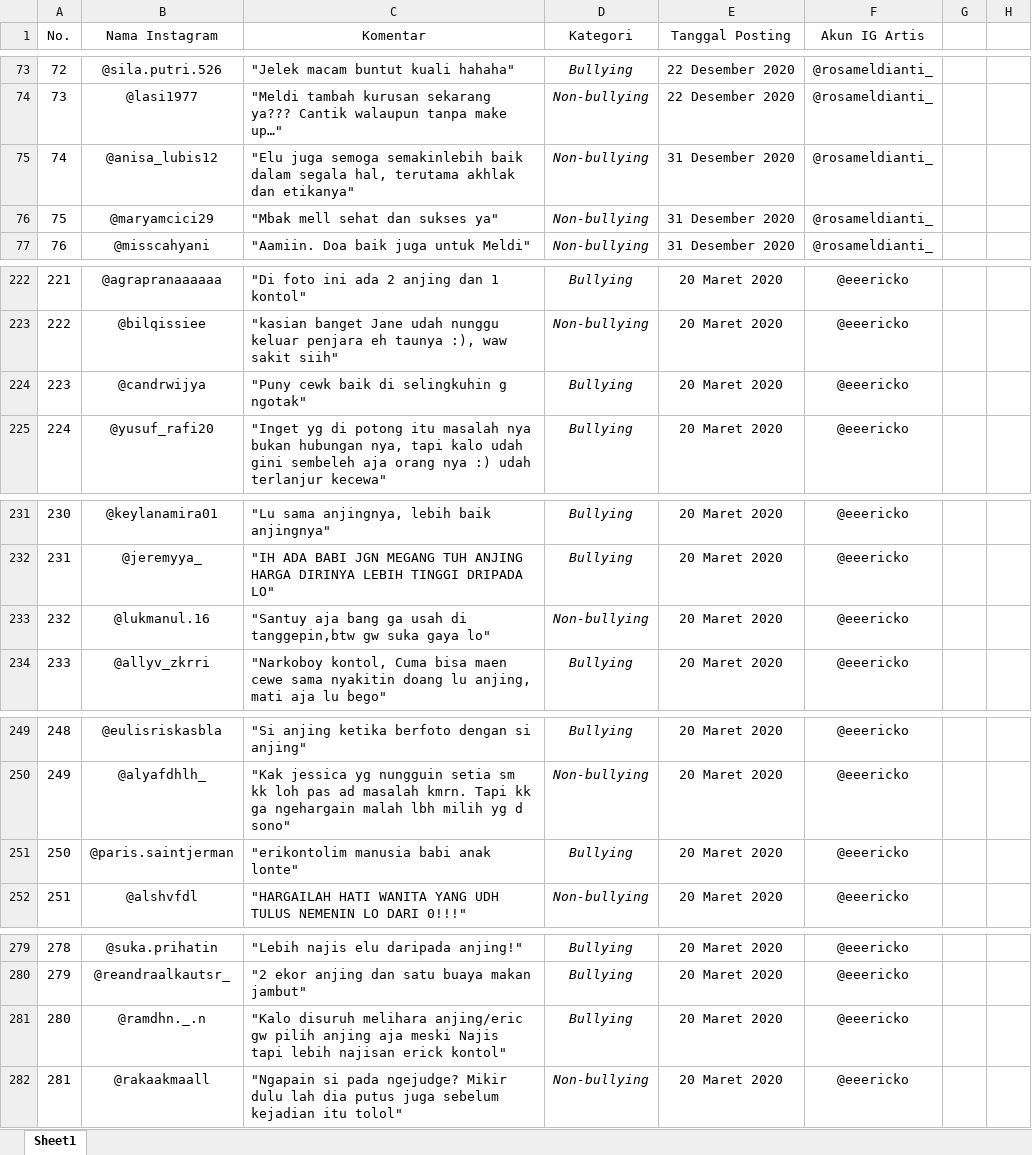
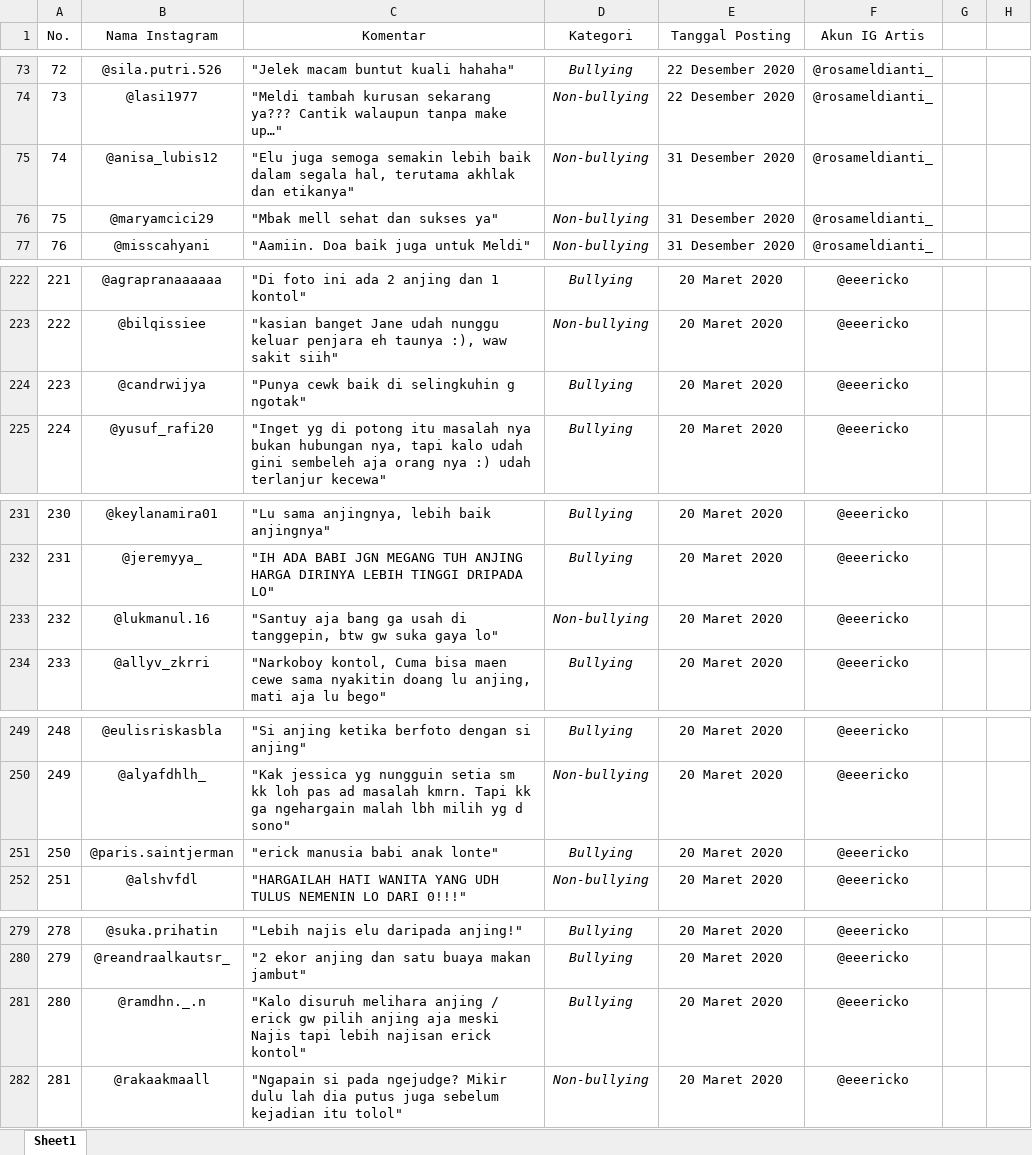
Before and after one commit to MIP01/Text-ML, an Excel workbook: cyberbullying.xlsx, sheet Sheet1, drawn as a sheet; only a part is shown, gaps mark what is left out; values as stored, in another font and other column widths than the file's, no borders; the diff covers the shown part only; the diff names each change by its address in the sheet, - before the commit and + after, or states it on an @@ line.

```diff
--- a/cyberbullying.xlsx (sheet Sheet1)
+++ b/cyberbullying.xlsx (sheet Sheet1)
-C75 (Komentar): …juga semoga semakinlebih baik dalam…
+C75 (Komentar): …juga semoga semakin lebih baik dalam…
-C224 (Komentar): "Puny cewk baik di selingkuhin g ngotak"
+C224 (Komentar): "Punya cewk baik di selingkuhin g ngotak"
-C233 (Komentar): …usah di tanggepin,btw gw suka…
+C233 (Komentar): …usah di tanggepin, btw gw suka…
-C251 (Komentar): "erikontolim manusia babi anak lonte"
+C251 (Komentar): "erick manusia babi anak lonte"
-C281 (Komentar): …disuruh melihara anjing/eric gw pilih…
+C281 (Komentar): …disuruh melihara anjing / erick gw pilih…
```
Also changed, not shown: 5 edited cells elsewhere in this sheet, kamus_singkatan.xlsx, 3 other files.
